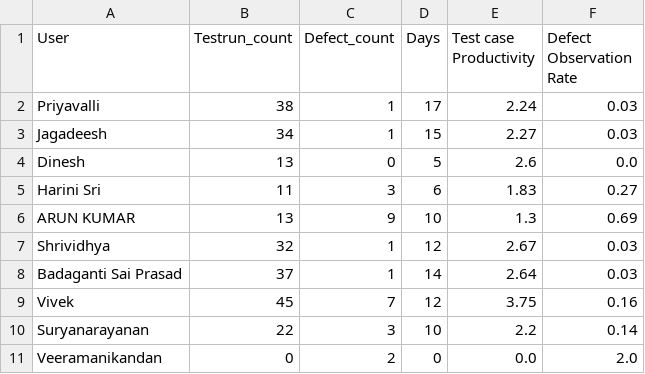
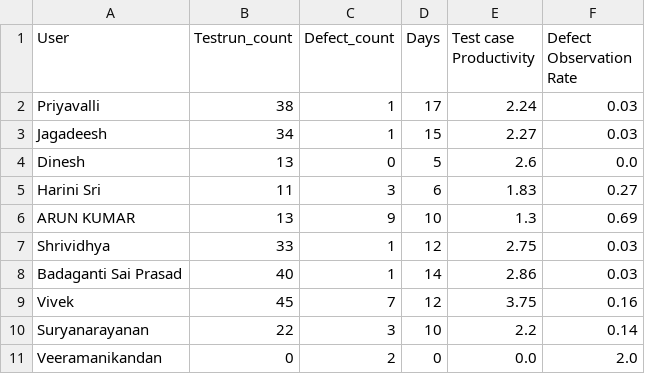
Before and after one commit to DineshGoverthanan/KCE_KPI, a CSV file: kp_data.csv, drawn as a sheet.

```diff
--- a/kp_data.csv
+++ b/kp_data.csv
@@ -6,4 +6,4 @@ Harini Sri,11,3,6,1.83,0.27
 ARUN KUMAR,13,9,10,1.3,0.69
-Shrividhya,32,1,12,2.67,0.03
-Badaganti Sai Prasad,37,1,14,2.64,0.03
+Shrividhya,33,1,12,2.75,0.03
+Badaganti Sai Prasad,40,1,14,2.86,0.03
 Vivek,45,7,12,3.75,0.16
```
Also changed, not shown: 1 other file.
